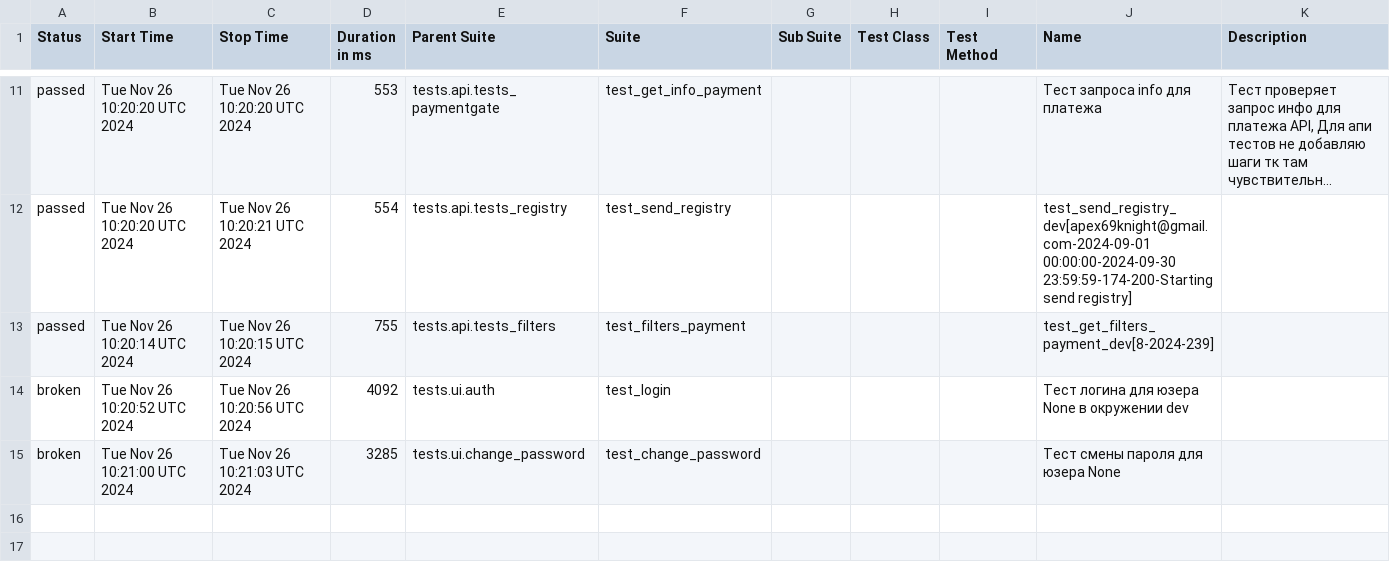
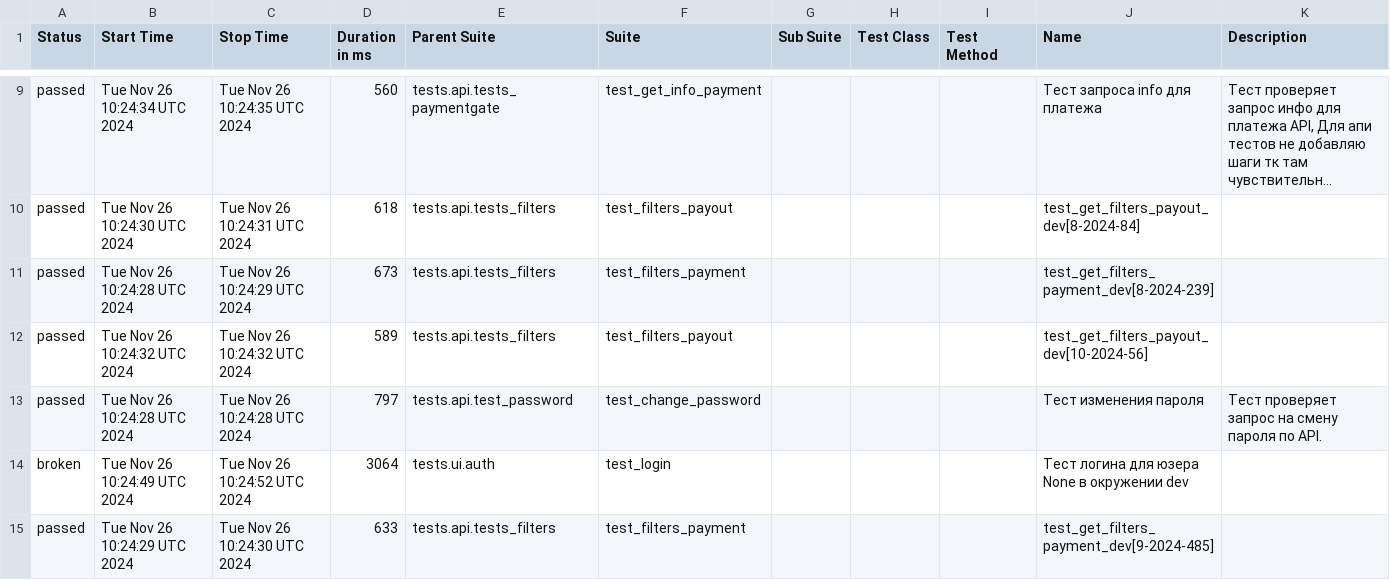
Before and after one commit to VadimZhuckow/allure_report, a CSV file: data/suites.csv, drawn as a sheet; only a part is shown, gaps mark what is left out; long unchanged cells end in …; removed rows and columns are numbered as before the commit, all else as after; the diff covers the shown part only; the diff names each change by its address in the sheet, - before the commit and + after, or states it on an @@ line.

```diff
--- a/data/suites.csv
+++ b/data/suites.csv
-B9 (Start Time): Tue Nov 26 10:20:20 UTC 2024
+B9 (Start Time): Tue Nov 26 10:24:34 UTC 2024
-C9 (Stop Time): Tue Nov 26 10:20:20 UTC 2024
+C9 (Stop Time): Tue Nov 26 10:24:35 UTC 2024
-D9 (Duration in ms): 553
+D9 (Duration in ms): 560
-B10 (Start Time): Tue Nov 26 10:20:20 UTC 2024
+B10 (Start Time): Tue Nov 26 10:24:30 UTC 2024
-C10 (Stop Time): Tue Nov 26 10:20:21 UTC 2024
+C10 (Stop Time): Tue Nov 26 10:24:31 UTC 2024
-D10 (Duration in ms): 554
+D10 (Duration in ms): 618
-E10 (Parent Suite): tests.api.tests_registry
+E10 (Parent Suite): tests.api.tests_filters
-F10 (Suite): test_send_registry
+F10 (Suite): test_filters_payout
-J10 (Name): test_send_registry_dev[apex69knight@gmail.com-2024-09-01 00:00:00-2024-09-30 23:59:59-174-200-Starting send registry]
+J10 (Name): test_get_filters_payout_dev[8-2024-84]
-B11 (Start Time): Tue Nov 26 10:20:14 UTC 2024
+B11 (Start Time): Tue Nov 26 10:24:28 UTC 2024
-C11 (Stop Time): Tue Nov 26 10:20:15 UTC 2024
+C11 (Stop Time): Tue Nov 26 10:24:29 UTC 2024
-D11 (Duration in ms): 755
+D11 (Duration in ms): 673
+row 12: passed | Tue Nov 26 10:24:32 UTC 2024 | Tue Nov 26 10:24:32 UTC 2024 | 589 | tests.api.tests_filters | test_filters_payout |  |  |  | test_get_filters_payout_dev[10-2024-56]
+row 13: passed | Tue Nov 26 10:24:28 UTC 2024 | Tue Nov 26 10:24:28 UTC 2024 | 797 | tests.api.test_password | test_change_password |  |  |  | Тест изменения пароля | Тест проверяет запрос на смену пароля по API.
-B14 (Start Time): Tue Nov 26 10:20:52 UTC 2024
+B14 (Start Time): Tue Nov 26 10:24:49 UTC 2024
-C14 (Stop Time): Tue Nov 26 10:20:56 UTC 2024
+C14 (Stop Time): Tue Nov 26 10:24:52 UTC 2024
-D14 (Duration in ms): 4092
+D14 (Duration in ms): 3064
-row 15: broken | Tue Nov 26 10:21:00 UTC 2024 | Tue Nov 26 10:21:03 UTC 2024 | 3285 | tests.ui.change_password | test_change_password |  |  |  | Тест смены пароля для юзера None
+row 15: passed | Tue Nov 26 10:24:29 UTC 2024 | Tue Nov 26 10:24:30 UTC 2024 | 633 | tests.api.tests_filters | test_filters_payment |  |  |  | test_get_filters_payment_dev[9-2024-485]
```
Also changed, not shown: 1 added row, 3 removed rows and 29 edited cells elsewhere in this file, 31 other files.
